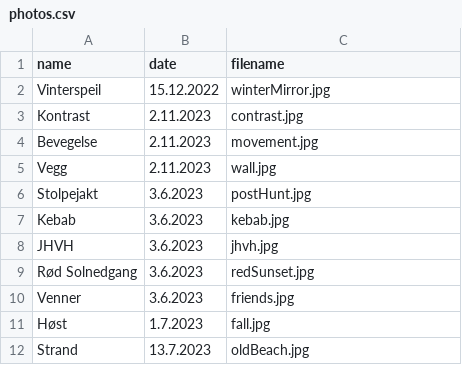
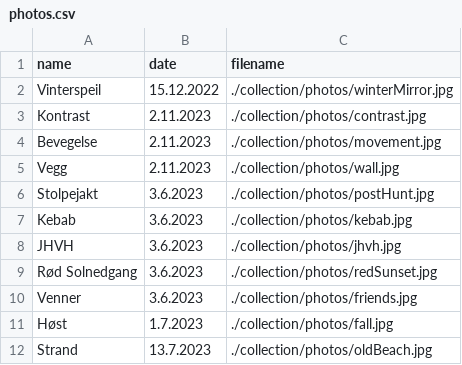
Before and after one commit to Daniel-IHansen/Daniel-IHansen.github.io, a CSV file: collection/photos.csv, drawn as a sheet.

```diff
--- a/collection/photos.csv
+++ b/collection/photos.csv
@@ -1,12 +1,12 @@
 name;date;filename
-Vinterspeil;15.12.2022;winterMirror.jpg
-Kontrast;2.11.2023;contrast.jpg
-Bevegelse;2.11.2023;movement.jpg
-Vegg;2.11.2023;wall.jpg
-Stolpejakt;3.6.2023;postHunt.jpg
-Kebab;3.6.2023;kebab.jpg
-JHVH;3.6.2023;jhvh.jpg
-Rød Solnedgang;3.6.2023;redSunset.jpg
-Venner;3.6.2023;friends.jpg
-Høst;1.7.2023;fall.jpg
-Strand;13.7.2023;oldBeach.jpg
+Vinterspeil;15.12.2022;./collection/photos/winterMirror.jpg
+Kontrast;2.11.2023;./collection/photos/contrast.jpg
+Bevegelse;2.11.2023;./collection/photos/movement.jpg
+Vegg;2.11.2023;./collection/photos/wall.jpg
+Stolpejakt;3.6.2023;./collection/photos/postHunt.jpg
+Kebab;3.6.2023;./collection/photos/kebab.jpg
+JHVH;3.6.2023;./collection/photos/jhvh.jpg
+Rød Solnedgang;3.6.2023;./collection/photos/redSunset.jpg
+Venner;3.6.2023;./collection/photos/friends.jpg
+Høst;1.7.2023;./collection/photos/fall.jpg
+Strand;13.7.2023;./collection/photos/oldBeach.jpg
```
Also changed, not shown: collection/portfolio.csv, 46 other files.
